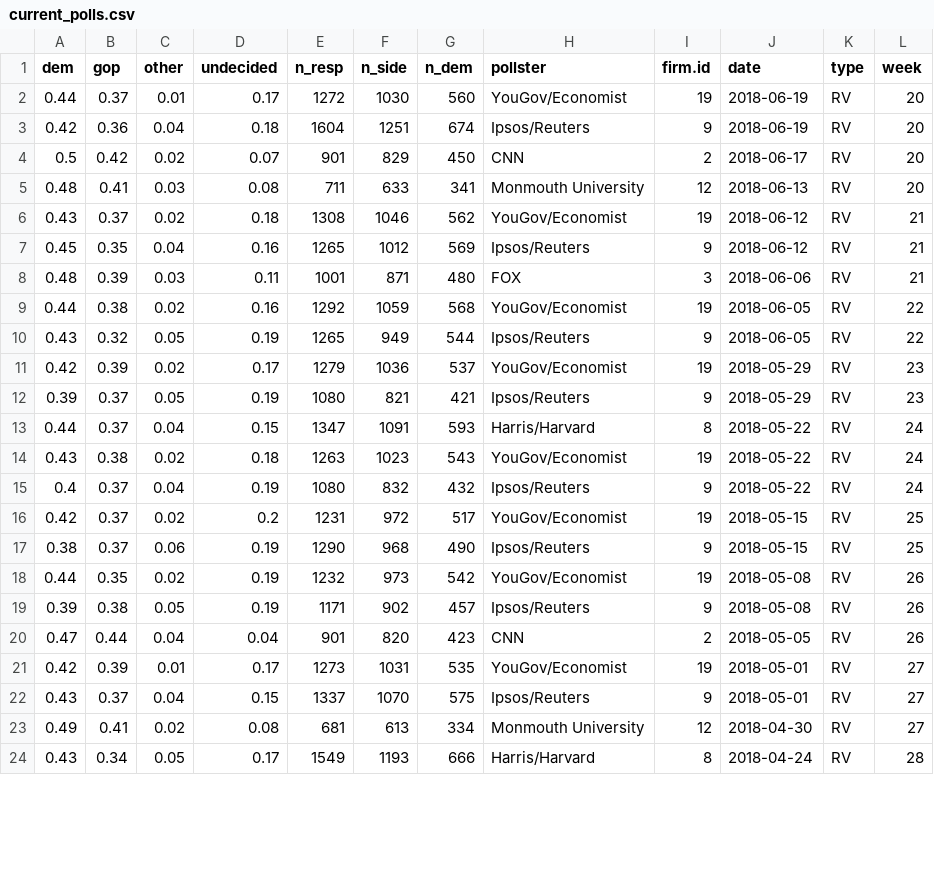
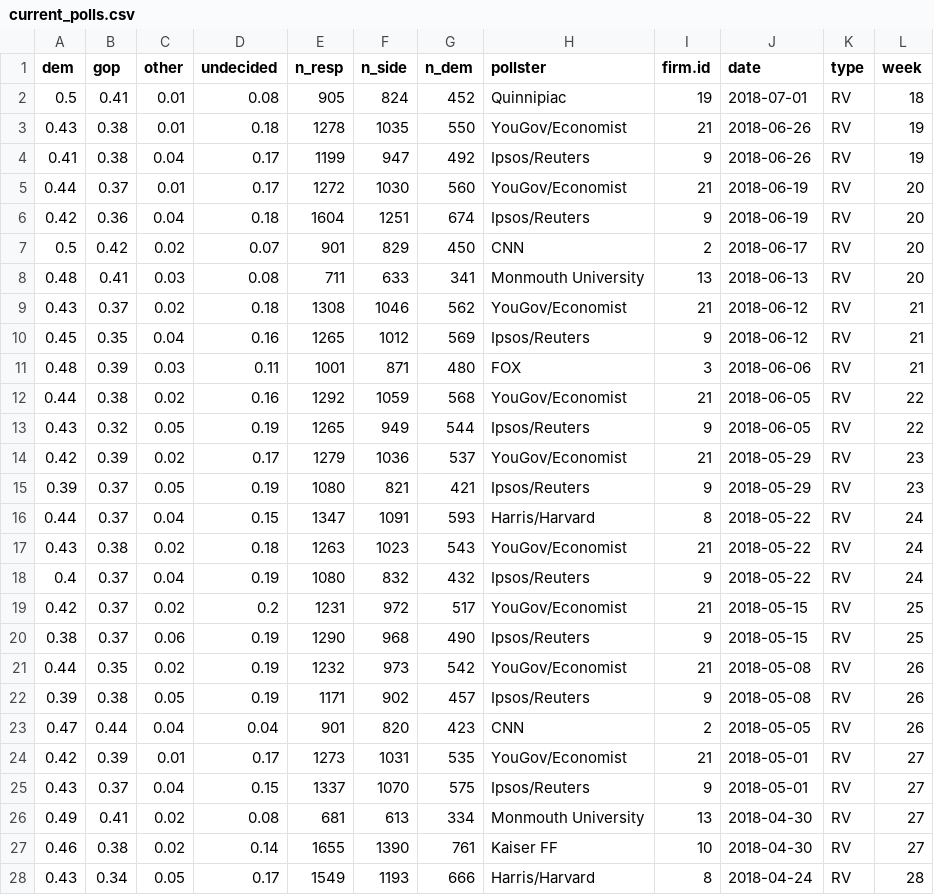
Before and after one commit to CoryMcCartan/us-house, a CSV file: model/data/current_polls.csv, drawn as a sheet; only a part is shown; the diff covers the shown part only.

```diff
--- a/model/data/current_polls.csv
+++ b/model/data/current_polls.csv
@@ -1,24 +1,28 @@
 "dem","gop","other","undecided","n_resp","n_side","n_dem","pollster","firm.id","date","type","week"
-0.44,0.37,0.01,0.17,1272,1030,560,"YouGov/Economist",19,2018-06-19,"RV",20
+0.5,0.41,0.01,0.08,905,824,452,"Quinnipiac",19,2018-07-01,"RV",18
+0.43,0.38,0.01,0.18,1278,1035,550,"YouGov/Economist",21,2018-06-26,"RV",19
+0.41,0.38,0.04,0.17,1199,947,492,"Ipsos/Reuters",9,2018-06-26,"RV",19
+0.44,0.37,0.01,0.17,1272,1030,560,"YouGov/Economist",21,2018-06-19,"RV",20
 0.42,0.36,0.04,0.18,1604,1251,674,"Ipsos/Reuters",9,2018-06-19,"RV",20
 0.5,0.42,0.02,0.07,901,829,450,"CNN",2,2018-06-17,"RV",20
-0.48,0.41,0.03,0.08,711,633,341,"Monmouth University",12,2018-06-13,"RV",20
-0.43,0.37,0.02,0.18,1308,1046,562,"YouGov/Economist",19,2018-06-12,"RV",21
+0.48,0.41,0.03,0.08,711,633,341,"Monmouth University",13,2018-06-13,"RV",20
+0.43,0.37,0.02,0.18,1308,1046,562,"YouGov/Economist",21,2018-06-12,"RV",21
 0.45,0.35,0.04,0.16,1265,1012,569,"Ipsos/Reuters",9,2018-06-12,"RV",21
 0.48,0.39,0.03,0.11,1001,871,480,"FOX",3,2018-06-06,"RV",21
-0.44,0.38,0.02,0.16,1292,1059,568,"YouGov/Economist",19,2018-06-05,"RV",22
+0.44,0.38,0.02,0.16,1292,1059,568,"YouGov/Economist",21,2018-06-05,"RV",22
 0.43,0.32,0.05,0.19,1265,949,544,"Ipsos/Reuters",9,2018-06-05,"RV",22
-0.42,0.39,0.02,0.17,1279,1036,537,"YouGov/Economist",19,2018-05-29,"RV",23
+0.42,0.39,0.02,0.17,1279,1036,537,"YouGov/Economist",21,2018-05-29,"RV",23
 0.39,0.37,0.05,0.19,1080,821,421,"Ipsos/Reuters",9,2018-05-29,"RV",23
 0.44,0.37,0.04,0.15,1347,1091,593,"Harris/Harvard",8,2018-05-22,"RV",24
-0.43,0.38,0.02,0.18,1263,1023,543,"YouGov/Economist",19,2018-05-22,"RV",24
+0.43,0.38,0.02,0.18,1263,1023,543,"YouGov/Economist",21,2018-05-22,"RV",24
 0.4,0.37,0.04,0.19,1080,832,432,"Ipsos/Reuters",9,2018-05-22,"RV",24
-0.42,0.37,0.02,0.2,1231,972,517,"YouGov/Economist",19,2018-05-15,"RV",25
+0.42,0.37,0.02,0.2,1231,972,517,"YouGov/Economist",21,2018-05-15,"RV",25
 0.38,0.37,0.06,0.19,1290,968,490,"Ipsos/Reuters",9,2018-05-15,"RV",25
-0.44,0.35,0.02,0.19,1232,973,542,"YouGov/Economist",19,2018-05-08,"RV",26
+0.44,0.35,0.02,0.19,1232,973,542,"YouGov/Economist",21,2018-05-08,"RV",26
 0.39,0.38,0.05,0.19,1171,902,457,"Ipsos/Reuters",9,2018-05-08,"RV",26
 0.47,0.44,0.04,0.04,901,820,423,"CNN",2,2018-05-05,"RV",26
-0.42,0.39,0.01,0.17,1273,1031,535,"YouGov/Economist",19,2018-05-01,"RV",27
+0.42,0.39,0.01,0.17,1273,1031,535,"YouGov/Economist",21,2018-05-01,"RV",27
 0.43,0.37,0.04,0.15,1337,1070,575,"Ipsos/Reuters",9,2018-05-01,"RV",27
-0.49,0.41,0.02,0.08,681,613,334,"Monmouth University",12,2018-04-30,"RV",27
+0.49,0.41,0.02,0.08,681,613,334,"Monmouth University",13,2018-04-30,"RV",27
+0.46,0.38,0.02,0.14,1655,1390,761,"Kaiser FF",10,2018-04-30,"RV",27
 0.43,0.34,0.05,0.17,1549,1193,666,"Harris/Harvard",8,2018-04-24,"RV",28
```
Also changed, not shown: 68 edited cells elsewhere in this file, docs/data/history.csv, 2 other files.
